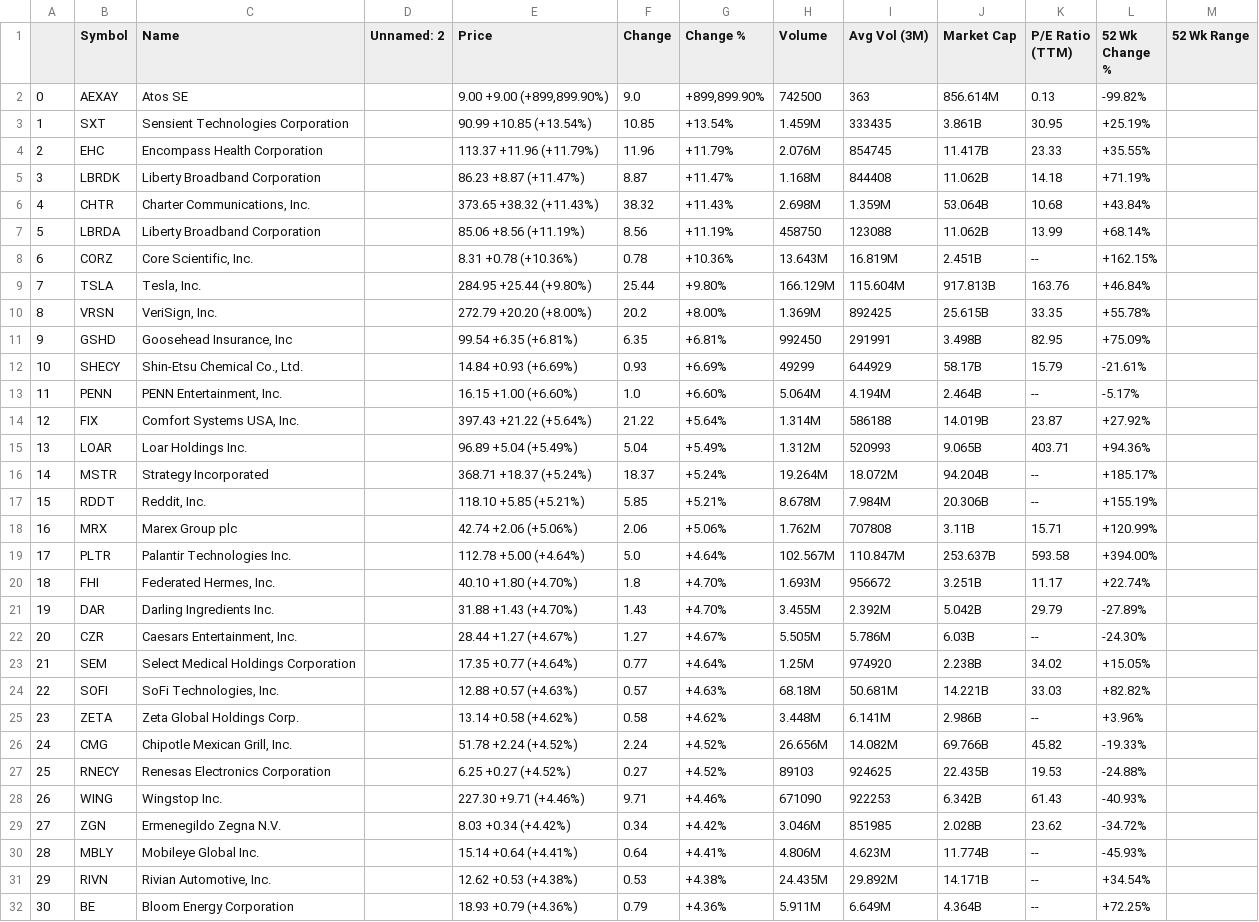
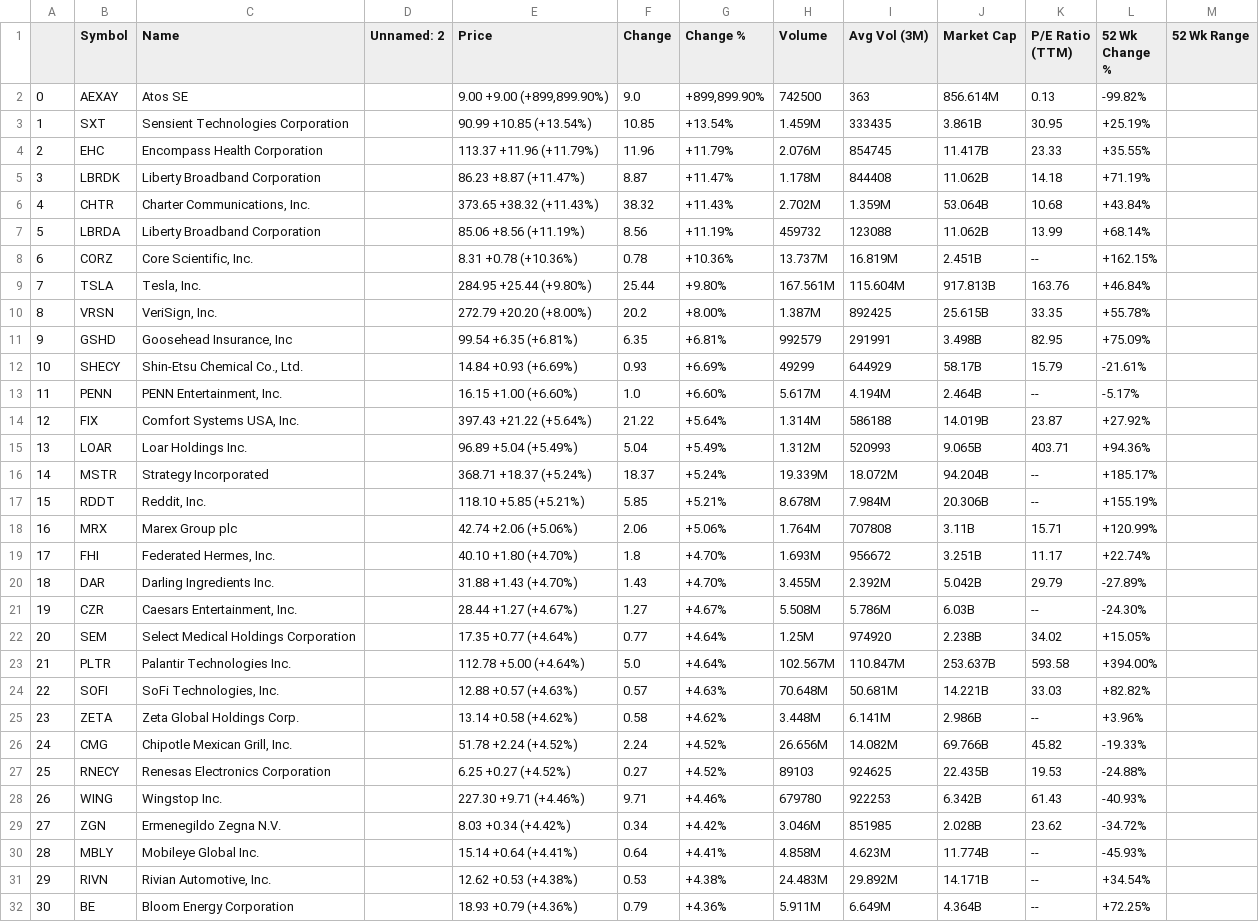
Before and after one commit to geotechnick/SP25_DS5111_dkr5ud, a CSV file: ygainers.csv, drawn as a sheet; only a part is shown; the diff covers the shown part only.

```diff
--- a/ygainers.csv
+++ b/ygainers.csv
@@ -4,22 +4,22 @@
 2,EHC,Encompass Health Corporation,,113.37 +11.96 (+11.79%),11.96,+11.79%,2.076M,854745,11.417B,23.33,+35.55%,
-3,LBRDK,Liberty Broadband Corporation,,86.23 +8.87 (+11.47%),8.87,+11.47%,1.168M,844408,11.062B,14.18,+71.19%,
-4,CHTR,"Charter Communications, Inc.",,373.65 +38.32 (+11.43%),38.32,+11.43%,2.698M,1.359M,53.064B,10.68,+43.84%,
-5,LBRDA,Liberty Broadband Corporation,,85.06 +8.56 (+11.19%),8.56,+11.19%,458750,123088,11.062B,13.99,+68.14%,
-6,CORZ,"Core Scientific, Inc.",,8.31 +0.78 (+10.36%),0.78,+10.36%,13.643M,16.819M,2.451B,--,+162.15%,
-7,TSLA,"Tesla, Inc.",,284.95 +25.44 (+9.80%),25.44,+9.80%,166.129M,115.604M,917.813B,163.76,+46.84%,
-8,VRSN,"VeriSign, Inc.",,272.79 +20.20 (+8.00%),20.2,+8.00%,1.369M,892425,25.615B,33.35,+55.78%,
-9,GSHD,"Goosehead Insurance, Inc",,99.54 +6.35 (+6.81%),6.35,+6.81%,992450,291991,3.498B,82.95,+75.09%,
+3,LBRDK,Liberty Broadband Corporation,,86.23 +8.87 (+11.47%),8.87,+11.47%,1.178M,844408,11.062B,14.18,+71.19%,
+4,CHTR,"Charter Communications, Inc.",,373.65 +38.32 (+11.43%),38.32,+11.43%,2.702M,1.359M,53.064B,10.68,+43.84%,
+5,LBRDA,Liberty Broadband Corporation,,85.06 +8.56 (+11.19%),8.56,+11.19%,459732,123088,11.062B,13.99,+68.14%,
+6,CORZ,"Core Scientific, Inc.",,8.31 +0.78 (+10.36%),0.78,+10.36%,13.737M,16.819M,2.451B,--,+162.15%,
+7,TSLA,"Tesla, Inc.",,284.95 +25.44 (+9.80%),25.44,+9.80%,167.561M,115.604M,917.813B,163.76,+46.84%,
+8,VRSN,"VeriSign, Inc.",,272.79 +20.20 (+8.00%),20.2,+8.00%,1.387M,892425,25.615B,33.35,+55.78%,
+9,GSHD,"Goosehead Insurance, Inc",,99.54 +6.35 (+6.81%),6.35,+6.81%,992579,291991,3.498B,82.95,+75.09%,
 10,SHECY,"Shin-Etsu Chemical Co., Ltd.",,14.84 +0.93 (+6.69%),0.93,+6.69%,49299,644929,58.17B,15.79,-21.61%,
-11,PENN,"PENN Entertainment, Inc.",,16.15 +1.00 (+6.60%),1.0,+6.60%,5.064M,4.194M,2.464B,--,-5.17%,
+11,PENN,"PENN Entertainment, Inc.",,16.15 +1.00 (+6.60%),1.0,+6.60%,5.617M,4.194M,2.464B,--,-5.17%,
 12,FIX,"Comfort Systems USA, Inc.",,397.43 +21.22 (+5.64%),21.22,+5.64%,1.314M,586188,14.019B,23.87,+27.92%,
 13,LOAR,Loar Holdings Inc.,,96.89 +5.04 (+5.49%),5.04,+5.49%,1.312M,520993,9.065B,403.71,+94.36%,
-14,MSTR,Strategy Incorporated,,368.71 +18.37 (+5.24%),18.37,+5.24%,19.264M,18.072M,94.204B,--,+185.17%,
+14,MSTR,Strategy Incorporated,,368.71 +18.37 (+5.24%),18.37,+5.24%,19.339M,18.072M,94.204B,--,+185.17%,
 15,RDDT,"Reddit, Inc.",,118.10 +5.85 (+5.21%),5.85,+5.21%,8.678M,7.984M,20.306B,--,+155.19%,
-16,MRX,Marex Group plc,,42.74 +2.06 (+5.06%),2.06,+5.06%,1.762M,707808,3.11B,15.71,+120.99%,
-17,PLTR,Palantir Technologies Inc.,,112.78 +5.00 (+4.64%),5.0,+4.64%,102.567M,110.847M,253.637B,593.58,+394.00%,
-18,FHI,"Federated Hermes, Inc.",,40.10 +1.80 (+4.70%),1.8,+4.70%,1.693M,956672,3.251B,11.17,+22.74%,
-19,DAR,Darling Ingredients Inc.,,31.88 +1.43 (+4.70%),1.43,+4.70%,3.455M,2.392M,5.042B,29.79,-27.89%,
-20,CZR,"Caesars Entertainment, Inc.",,28.44 +1.27 (+4.67%),1.27,+4.67%,5.505M,5.786M,6.03B,--,-24.30%,
-21,SEM,Select Medical Holdings Corporation,,17.35 +0.77 (+4.64%),0.77,+4.64%,1.25M,974920,2.238B,34.02,+15.05%,
-22,SOFI,"SoFi Technologies, Inc.",,12.88 +0.57 (+4.63%),0.57,+4.63%,68.18M,50.681M,14.221B,33.03,+82.82%,
+16,MRX,Marex Group plc,,42.74 +2.06 (+5.06%),2.06,+5.06%,1.764M,707808,3.11B,15.71,+120.99%,
+17,FHI,"Federated Hermes, Inc.",,40.10 +1.80 (+4.70%),1.8,+4.70%,1.693M,956672,3.251B,11.17,+22.74%,
+18,DAR,Darling Ingredients Inc.,,31.88 +1.43 (+4.70%),1.43,+4.70%,3.455M,2.392M,5.042B,29.79,-27.89%,
+19,CZR,"Caesars Entertainment, Inc.",,28.44 +1.27 (+4.67%),1.27,+4.67%,5.508M,5.786M,6.03B,--,-24.30%,
+20,SEM,Select Medical Holdings Corporation,,17.35 +0.77 (+4.64%),0.77,+4.64%,1.25M,974920,2.238B,34.02,+15.05%,
+21,PLTR,Palantir Technologies Inc.,,112.78 +5.00 (+4.64%),5.0,+4.64%,102.567M,110.847M,253.637B,593.58,+394.00%,
+22,SOFI,"SoFi Technologies, Inc.",,12.88 +0.57 (+4.63%),0.57,+4.63%,70.648M,50.681M,14.221B,33.03,+82.82%,
 23,ZETA,Zeta Global Holdings Corp.,,13.14 +0.58 (+4.62%),0.58,+4.62%,3.448M,6.141M,2.986B,--,+3.96%,
@@ -27,6 +27,6 @@
 25,RNECY,Renesas Electronics Corporation,,6.25 +0.27 (+4.52%),0.27,+4.52%,89103,924625,22.435B,19.53,-24.88%,
-26,WING,Wingstop Inc.,,227.30 +9.71 (+4.46%),9.71,+4.46%,671090,922253,6.342B,61.43,-40.93%,
+26,WING,Wingstop Inc.,,227.30 +9.71 (+4.46%),9.71,+4.46%,679780,922253,6.342B,61.43,-40.93%,
 27,ZGN,Ermenegildo Zegna N.V.,,8.03 +0.34 (+4.42%),0.34,+4.42%,3.046M,851985,2.028B,23.62,-34.72%,
-28,MBLY,Mobileye Global Inc.,,15.14 +0.64 (+4.41%),0.64,+4.41%,4.806M,4.623M,11.774B,--,-45.93%,
-29,RIVN,"Rivian Automotive, Inc.",,12.62 +0.53 (+4.38%),0.53,+4.38%,24.435M,29.892M,14.171B,--,+34.54%,
+28,MBLY,Mobileye Global Inc.,,15.14 +0.64 (+4.41%),0.64,+4.41%,4.858M,4.623M,11.774B,--,-45.93%,
+29,RIVN,"Rivian Automotive, Inc.",,12.62 +0.53 (+4.38%),0.53,+4.38%,24.483M,29.892M,14.171B,--,+34.54%,
 30,BE,Bloom Energy Corporation,,18.93 +0.79 (+4.36%),0.79,+4.36%,5.911M,6.649M,4.364B,--,+72.25%,
```
Also changed, not shown: 1 added row, 1 removed row and 18 edited cells elsewhere in this file, 2 other files.
